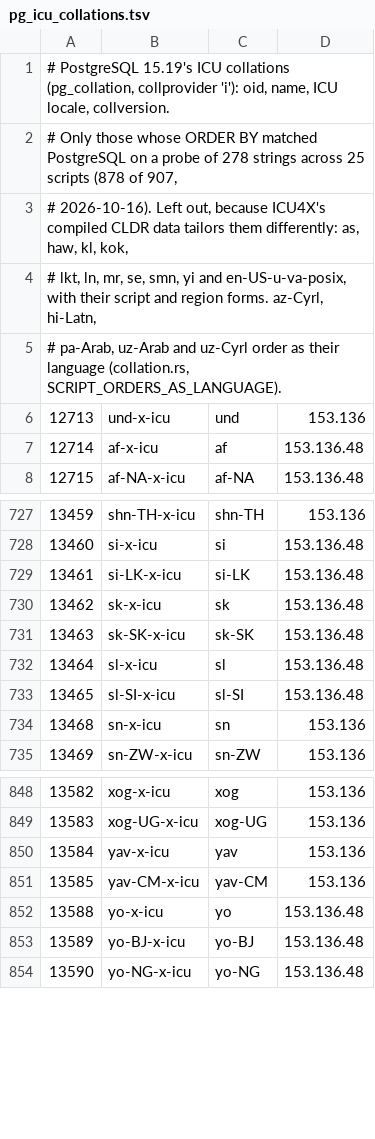
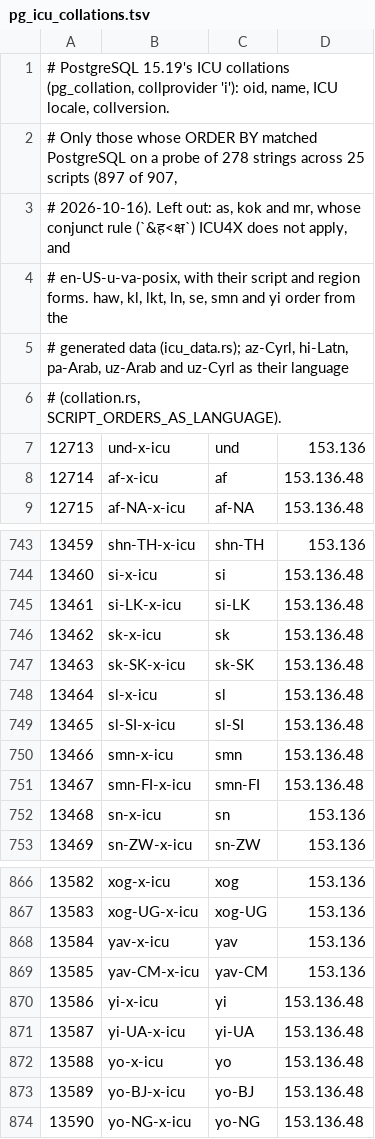
Before and after one commit to jdrumgoole/SecantusDB, a TSV file: crates/secantus-pgplan/src/pg_icu_collations.tsv, drawn as a sheet; only a part is shown, gaps mark what is left out; addresses are those after the commit; the diff covers the shown part only; the diff names each change by its address in the sheet, - before the commit and + after, or states it on an @@ line.

```diff
--- a/crates/secantus-pgplan/src/pg_icu_collations.tsv
+++ b/crates/secantus-pgplan/src/pg_icu_collations.tsv
+row 1: # PostgreSQL 15.19's ICU collations (pg_collation, collprovider 'i'): oid, name, ICU locale, collversion.
@@ column A renumbered between rows 2 and 6 @@
+row 750: 13466 | smn-x-icu | smn | 153.136.48
+row 751: 13467 | smn-FI-x-icu | smn-FI | 153.136.48
+row 870: 13586 | yi-x-icu | yi | 153.136.48
+row 871: 13587 | yi-UA-x-icu | yi-UA | 153.136.48
```
Also changed, not shown: 15 added rows elsewhere in this file, 21 other files.
